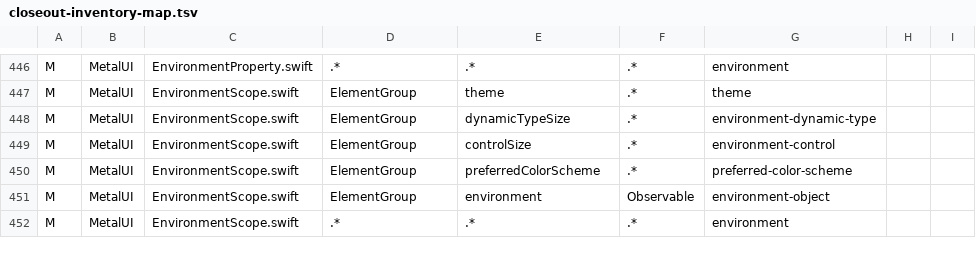
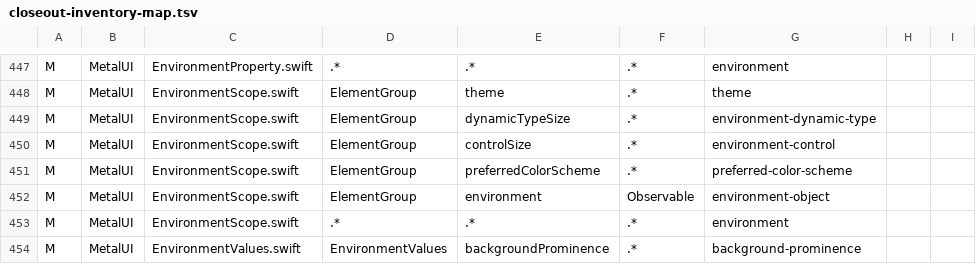
Before and after one commit to mburger89/MetalUI, a TSV file: docs/probes/closeout-inventory-map.tsv, drawn as a sheet; only a part is shown, gaps mark what is left out; the diff covers the shown part only.

```diff
--- a/docs/probes/closeout-inventory-map.tsv
+++ b/docs/probes/closeout-inventory-map.tsv
@@ -452 +453,2 @@ M	MetalUI	EnvironmentScope.swift	ElementGroup	environment	Observable	environment
 M	MetalUI	EnvironmentScope.swift	.*	.*	.*	environment
+M	MetalUI	EnvironmentValues.swift	EnvironmentValues	backgroundProminence	.*	background-prominence
```
Also changed, not shown: 2 added rows elsewhere in this file, 14 other files.
